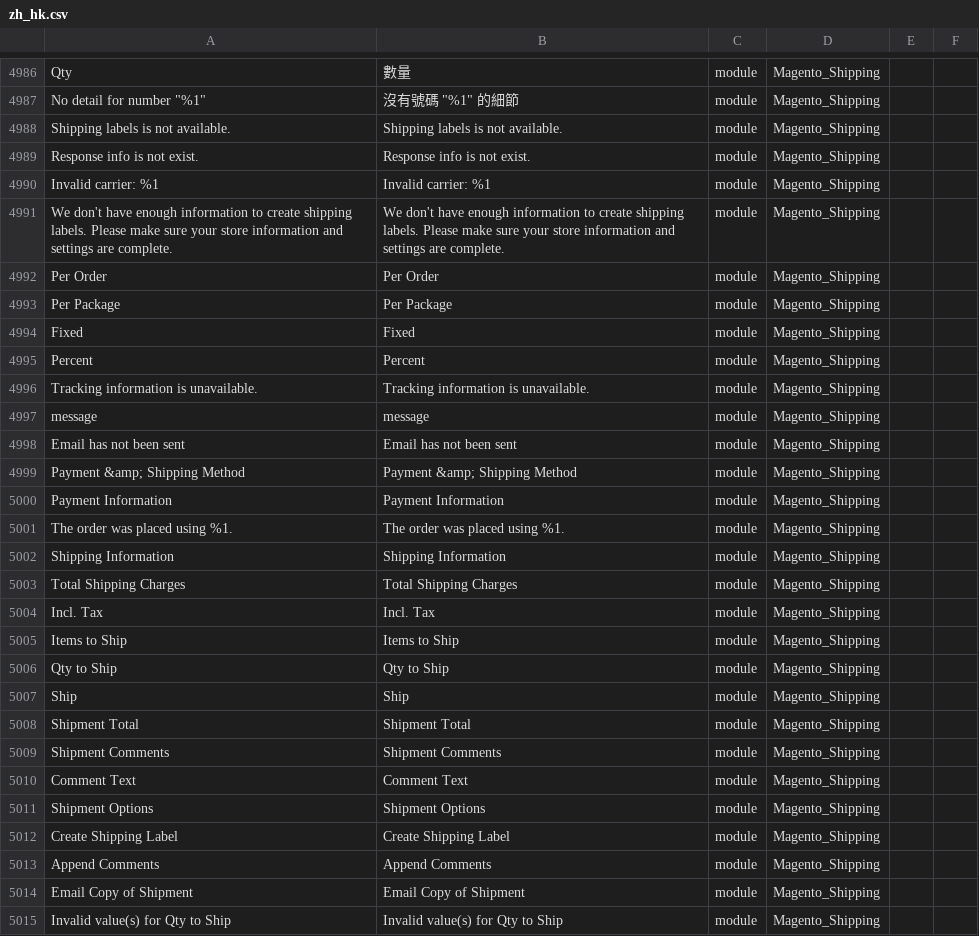
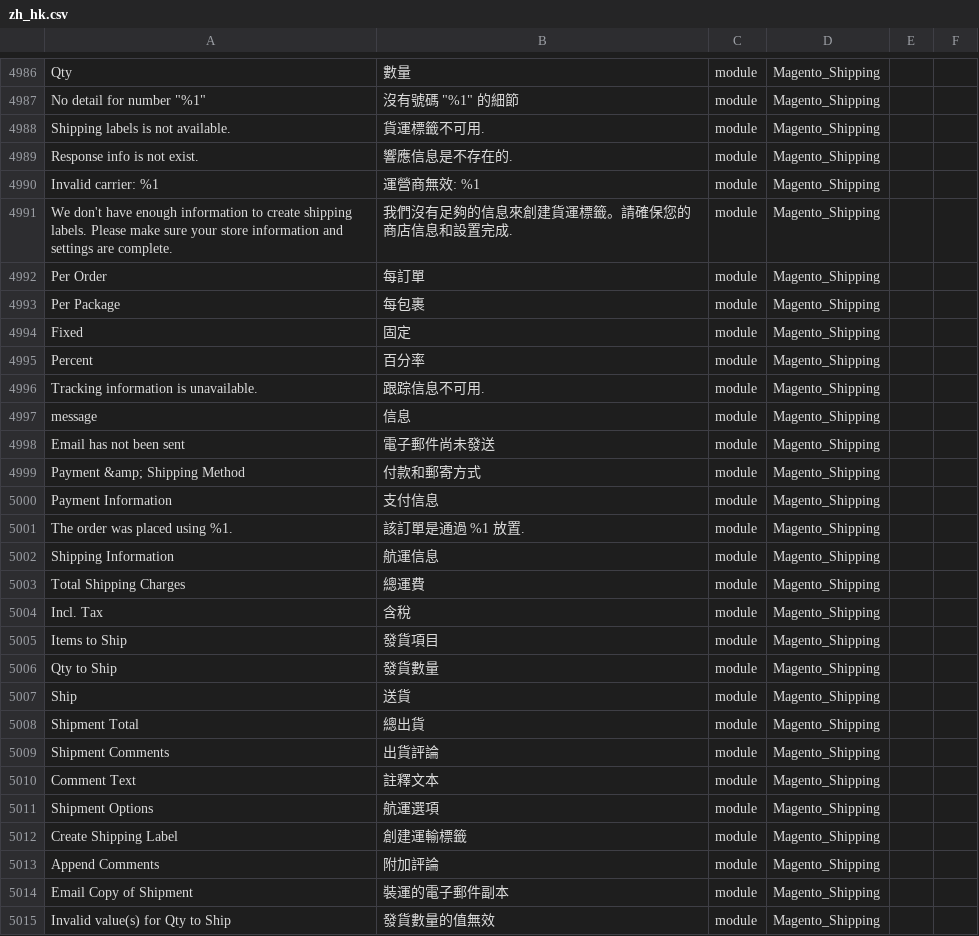
Before and after one commit to sing1215/magento2-language-zh_hk, a CSV file: zh_hk.csv, drawn as a sheet; only a part is shown, gaps mark what is left out; the diff covers the shown part only.

Commit message:
Translate up to line 5600

```diff
--- a/zh_hk.csv
+++ b/zh_hk.csv
@@ -5000,29 +5000,29 @@ Qty,數量,module,Magento_Shipping
 "No detail for number ""%1""","沒有號碼 ""%1"" 的細節",module,Magento_Shipping
-"Shipping labels is not available.","Shipping labels is not available.",module,Magento_Shipping
-"Response info is not exist.","Response info is not exist.",module,Magento_Shipping
-"Invalid carrier: %1","Invalid carrier: %1",module,Magento_Shipping
-"We don't have enough information to create shipping labels. Please make sure your store information and settings are complete.","We don't have enough information to create shipping labels. Please make sure your store information and settings are complete.",module,Magento_Shipping
-"Per Order","Per Order",module,Magento_Shipping
-"Per Package","Per Package",module,Magento_Shipping
-Fixed,Fixed,module,Magento_Shipping
-Percent,Percent,module,Magento_Shipping
-"Tracking information is unavailable.","Tracking information is unavailable.",module,Magento_Shipping
-message,message,module,Magento_Shipping
-"Email has not been sent","Email has not been sent",module,Magento_Shipping
-"Payment &amp; Shipping Method","Payment &amp; Shipping Method",module,Magento_Shipping
-"Payment Information","Payment Information",module,Magento_Shipping
-"The order was placed using %1.","The order was placed using %1.",module,Magento_Shipping
-"Shipping Information","Shipping Information",module,Magento_Shipping
-"Total Shipping Charges","Total Shipping Charges",module,Magento_Shipping
-"Incl. Tax","Incl. Tax",module,Magento_Shipping
-"Items to Ship","Items to Ship",module,Magento_Shipping
-"Qty to Ship","Qty to Ship",module,Magento_Shipping
-Ship,Ship,module,Magento_Shipping
-"Shipment Total","Shipment Total",module,Magento_Shipping
-"Shipment Comments","Shipment Comments",module,Magento_Shipping
-"Comment Text","Comment Text",module,Magento_Shipping
-"Shipment Options","Shipment Options",module,Magento_Shipping
-"Create Shipping Label","Create Shipping Label",module,Magento_Shipping
-"Append Comments","Append Comments",module,Magento_Shipping
-"Email Copy of Shipment","Email Copy of Shipment",module,Magento_Shipping
-"Invalid value(s) for Qty to Ship","Invalid value(s) for Qty to Ship",module,Magento_Shipping
+"Shipping labels is not available.","貨運標籤不可用.",module,Magento_Shipping
+"Response info is not exist.","響應信息是不存在的.",module,Magento_Shipping
+"Invalid carrier: %1","運營商無效: %1",module,Magento_Shipping
+"We don't have enough information to create shipping labels. Please make sure your store information and settings are complete.","我們沒有足夠的信息來創建貨運標籤。請確保您的商店信息和設置完成.",module,Magento_Shipping
+"Per Order","每訂單",module,Magento_Shipping
+"Per Package","每包裹",module,Magento_Shipping
+Fixed,固定,module,Magento_Shipping
+Percent,百分率,module,Magento_Shipping
+"Tracking information is unavailable.","跟踪信息不可用.",module,Magento_Shipping
+message,信息,module,Magento_Shipping
+"Email has not been sent","電子郵件尚未發送",module,Magento_Shipping
+"Payment &amp; Shipping Method","付款和郵寄方式",module,Magento_Shipping
+"Payment Information","支付信息",module,Magento_Shipping
+"The order was placed using %1.","該訂單是通過 %1 放置.",module,Magento_Shipping
+"Shipping Information","航運信息",module,Magento_Shipping
+"Total Shipping Charges","總運費",module,Magento_Shipping
+"Incl. Tax","含稅",module,Magento_Shipping
+"Items to Ship","發貨項目",module,Magento_Shipping
+"Qty to Ship","發貨數量",module,Magento_Shipping
+Ship,送貨,module,Magento_Shipping
+"Shipment Total","總出貨",module,Magento_Shipping
+"Shipment Comments","出貨評論",module,Magento_Shipping
+"Comment Text","註釋文本",module,Magento_Shipping
+"Shipment Options","航運選項",module,Magento_Shipping
+"Create Shipping Label","創建運輸標籤",module,Magento_Shipping
+"Append Comments","附加評論",module,Magento_Shipping
+"Email Copy of Shipment","裝運的電子郵件副本",module,Magento_Shipping
+"Invalid value(s) for Qty to Ship","發貨數量的值無效",module,Magento_Shipping
```
Also changed, not shown: 107 edited cells elsewhere in this file.
